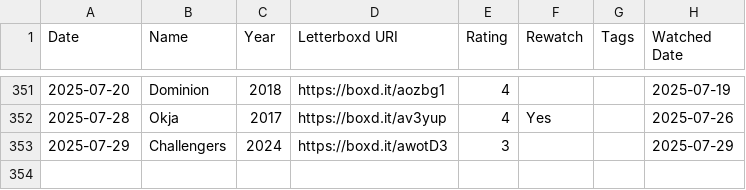
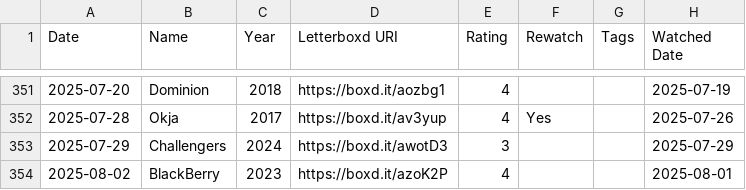
Before and after one commit to bugshugs/letterboxd-KG, a CSV file: data/letterboxd_export/diary.csv, drawn as a sheet; only a part is shown, gaps mark what is left out; the diff names each change by its address in the sheet, - before the commit and + after, or states it on an @@ line.

```diff
--- a/data/letterboxd_export/diary.csv
+++ b/data/letterboxd_export/diary.csv
+row 354: 2025-08-02 | BlackBerry | 2023 | https://boxd.it/azoK2P | 4 |  |  | 2025-08-01
```
Also changed, not shown: data/letterboxd_export/likes/reviews.csv, data/letterboxd_export/ratings.csv, 7 other files.
